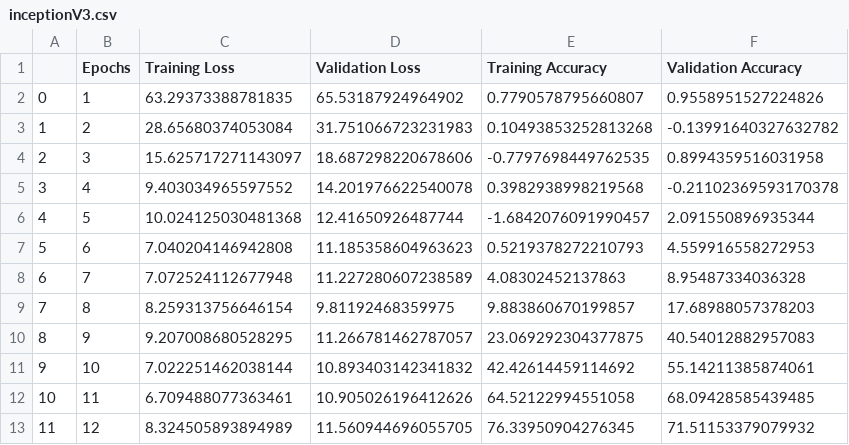
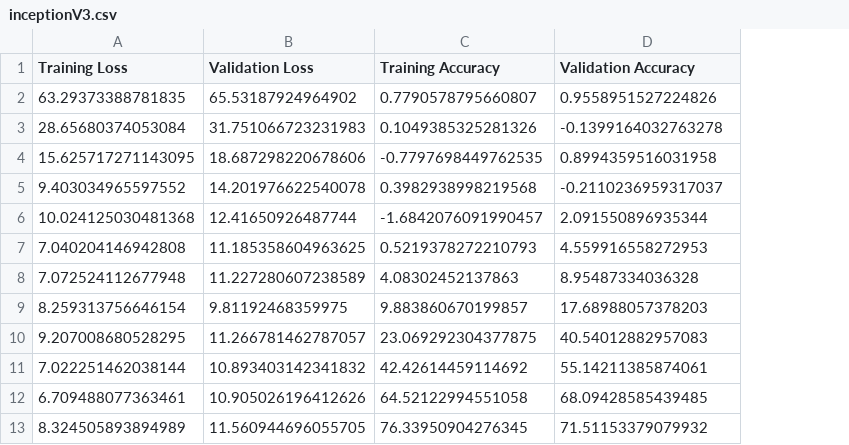
Before and after one commit to nagarajRPoojari/Hybrid-QC-CNN, a CSV file: results/inceptionV3.csv, drawn as a sheet; only a part is shown; removed rows and columns are numbered as before the commit, all else as after; the diff covers the shown part only; the diff names each change by its address in the sheet, - before the commit and + after, or states it on an @@ line.

```diff
--- a/results/inceptionV3.csv
+++ b/results/inceptionV3.csv
-column A, rows 2-13: 0 | 1 | 2 | 3 | 4 | 5 | 6 | 7 | 8 | 9 | 10 | 11
-column B (Epochs), rows 2-13: 1 | 2 | 3 | 4 | 5 | 6 | 7 | 8 | 9 | 10 | 11 | 12
-C3 (Training Accuracy): 0.10493853252813268
+C3 (Training Accuracy): 0.1049385325281326
-D3 (Validation Accuracy): -0.13991640327632782
+D3 (Validation Accuracy): -0.1399164032763278
-A4 (Training Loss): 15.625717271143097
+A4 (Training Loss): 15.625717271143095
-D5 (Validation Accuracy): -0.21102369593170378
+D5 (Validation Accuracy): -0.2110236959317037
-B7 (Validation Loss): 11.185358604963623
+B7 (Validation Loss): 11.185358604963625
```
Also changed, not shown: 10 edited cells elsewhere in this file, results/HybridInceptionV3.csv, results/HybridResnet18.csv, 12 other files.
